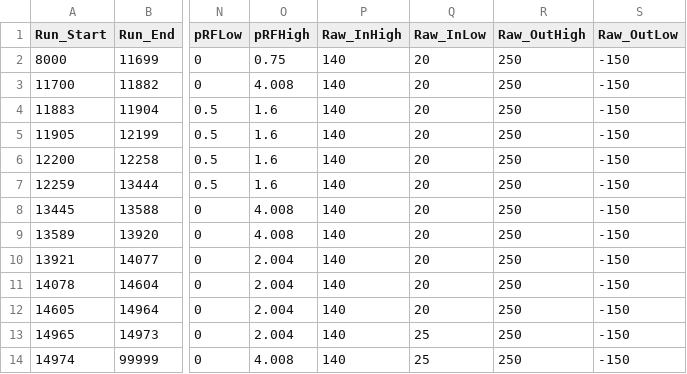
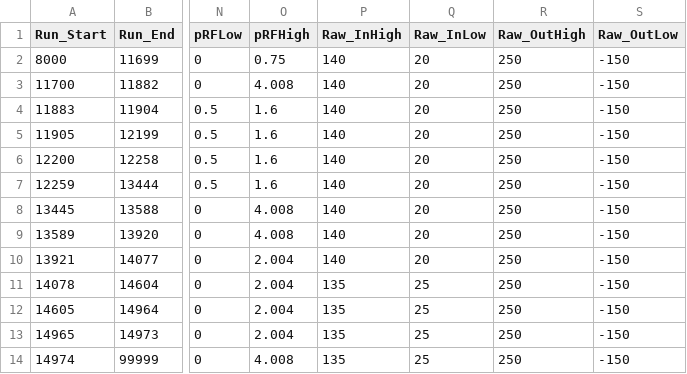
Before and after one commit to heinricn/UTIL_PION, a CSV file: DB/PARAM/PionLT/PionLT_Timing_Parameters.csv, drawn as a sheet; only a part is shown, gaps mark what is left out; the diff names each change by its address in the sheet, - before the commit and + after, or states it on an @@ line.

Commit message:
changed coin blocking cuts

```diff
--- a/DB/PARAM/PionLT/PionLT_Timing_Parameters.csv
+++ b/DB/PARAM/PionLT/PionLT_Timing_Parameters.csv
-P11:P14 (Raw_InHigh): 140
+P11:P14 (Raw_InHigh): 135
-Q11:Q12 (Raw_InLow): 20
+Q11:Q12 (Raw_InLow): 25
```
Also changed, not shown: 3 other files.
